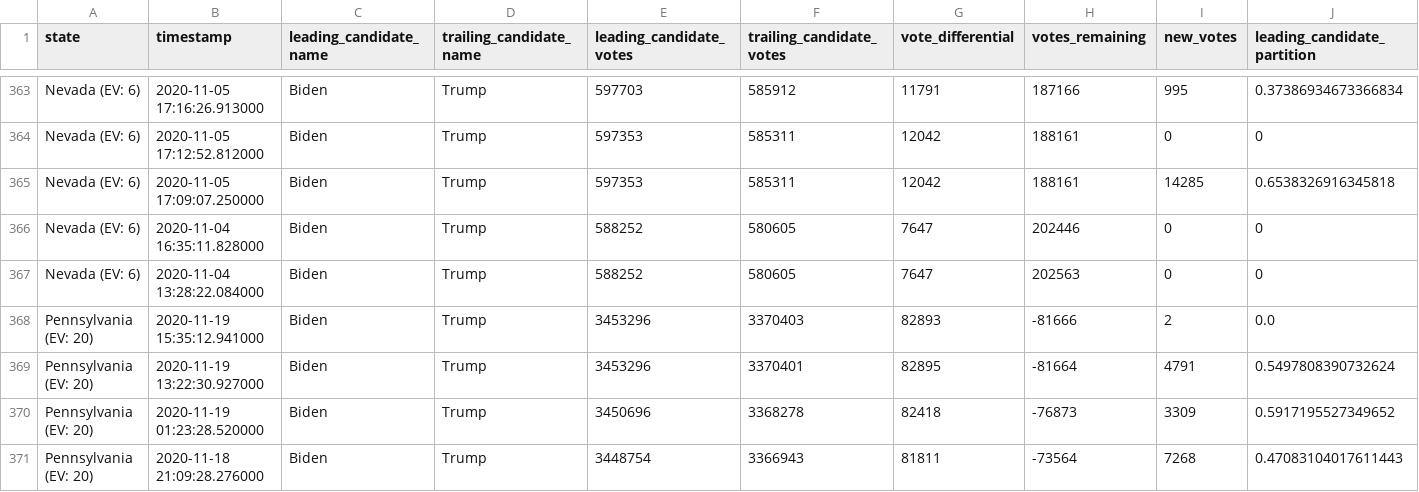
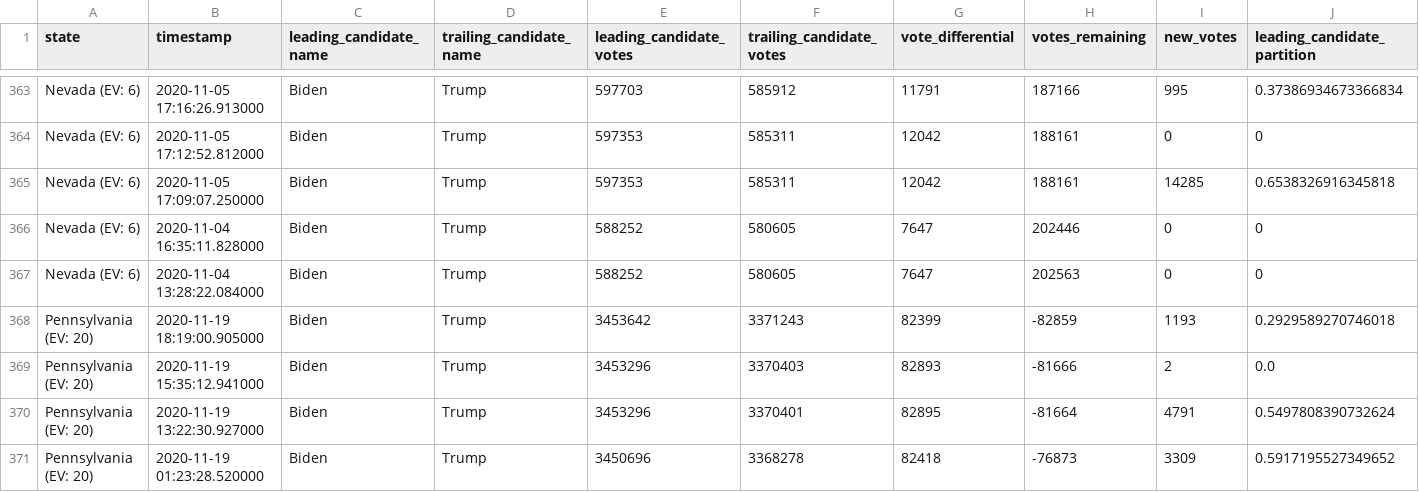
Before and after one commit to hugovk/nyt-2020-election-scraper, a CSV file: battleground-state-changes.csv, drawn as a sheet; only a part is shown, gaps mark what is left out; the shorter side is filled out with more unchanged rows; rows hold the shown columns only; the diff names each change by its address in the sheet, - before the commit and + after, or states it on an @@ line.

```diff
--- a/battleground-state-changes.csv
+++ b/battleground-state-changes.csv
+row 368: Pennsylvania (EV: 20) | 2020-11-19 18:19:00.905000 | Biden | Trump | 3453642 | 3371243 | 82399 | -82859 | 1193 | 0.2929589270746018
```
Also changed, not shown: 4 other files.
